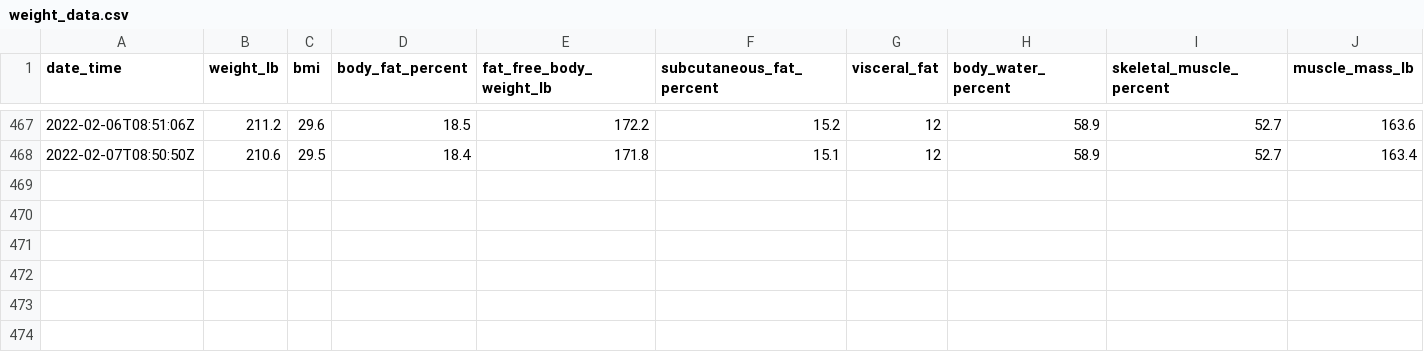
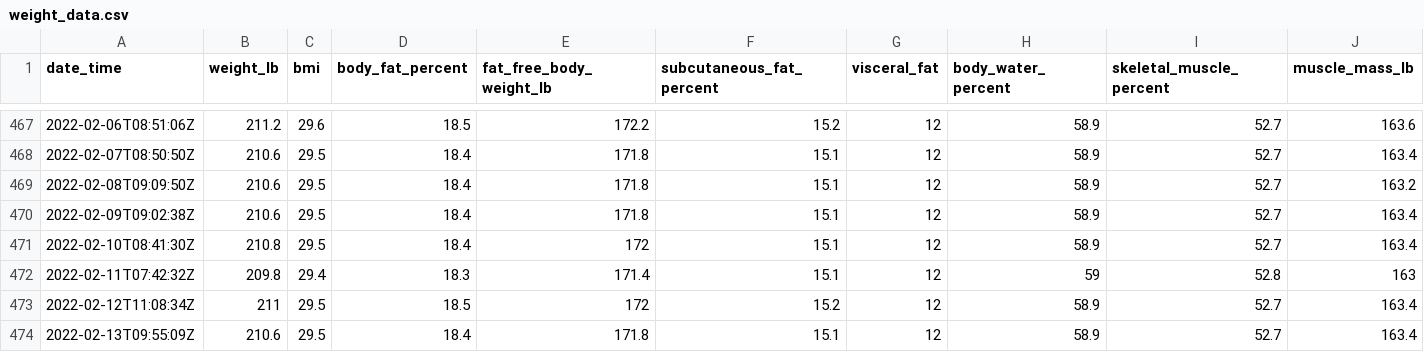
Before and after one commit to jeremybutt09/workout_data, a CSV file: data/weight_data.csv, drawn as a sheet; only a part is shown, gaps mark what is left out; rows hold the shown columns only; the diff names each change by its address in the sheet, - before the commit and + after, or states it on an @@ line.

Commit message:
Added new weights

```diff
--- a/data/weight_data.csv
+++ b/data/weight_data.csv
+row 469: 2022-02-08T09:09:50Z | 210.6 | 29.5 | 18.4 | 171.8 | 15.1 | 12 | 58.9 | 52.7 | 163.2
+row 470: 2022-02-09T09:02:38Z | 210.6 | 29.5 | 18.4 | 171.8 | 15.1 | 12 | 58.9 | 52.7 | 163.4
+row 471: 2022-02-10T08:41:30Z | 210.8 | 29.5 | 18.4 | 172 | 15.1 | 12 | 58.9 | 52.7 | 163.4
+row 472: 2022-02-11T07:42:32Z | 209.8 | 29.4 | 18.3 | 171.4 | 15.1 | 12 | 59 | 52.8 | 163
+row 473: 2022-02-12T11:08:34Z | 211 | 29.5 | 18.5 | 172 | 15.2 | 12 | 58.9 | 52.7 | 163.4
+row 474: 2022-02-13T09:55:09Z | 210.6 | 29.5 | 18.4 | 171.8 | 15.1 | 12 | 58.9 | 52.7 | 163.4
```
